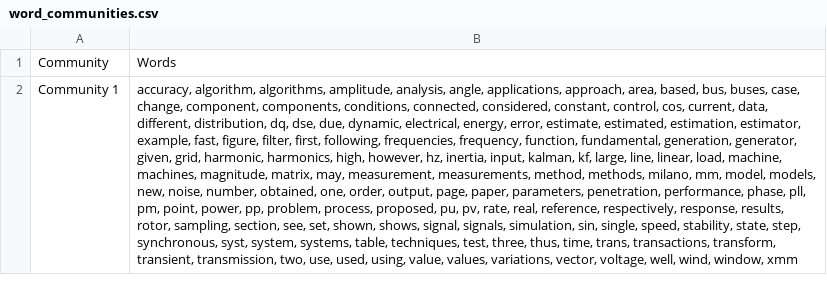
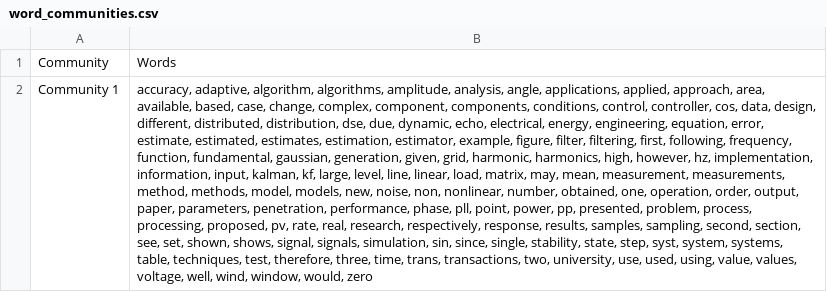
Before and after one commit to jlmayorgaco/ml-biblio-synth-tool, a CSV file: output/m1_words/word_communities.csv, drawn as a sheet; the diff names each change by its address in the sheet, - before the commit and + after, or states it on an @@ line.

Commit message:
Update word_communities.csv

```diff
--- a/output/m1_words/word_communities.csv
+++ b/output/m1_words/word_communities.csv
-B2: accuracy, algorithm, algorithms, amplitude, analysis, angle, applications, approach, area, based, bus, buses, case, change, component, components, conditions, connected, considered, constant, control, cos, current, data, different, distribution, dq, dse, due, dynamic, electrical, energy, error, estimate, estimated, estimation, estimator, example, fast, figure, filter, first, following, frequencies, frequency, function, fundamental, generation, generator, given, grid, harmonic, harmonics, high, however, hz, inertia, input, kalman, kf, large, line, linear, load, machine, machines, magnitude, matrix, may, measurement, measurements, method, methods, milano, mm, model, models, new, noise, number, obtained, one, order, output, page, paper, parameters, penetration, performance, phase, pll, pm, point, power, pp, problem, process, proposed, pu, pv, rate, real, reference, respectively, response, results, rotor, sampling, section, see, set, shown, shows, signal, signals, simulation, sin, single, speed, stability, state, step, synchronous, syst, system, systems, table, techniques, test, three, thus, time, trans, transactions, transform, transient, transmission, two, use, used, using, value, values, variations, vector, voltage, well, wind, window, xmm
+B2: accuracy, adaptive, algorithm, algorithms, amplitude, analysis, angle, applications, applied, approach, area, available, based, case, change, complex, component, components, conditions, control, controller, cos, data, design, different, distributed, distribution, dse, due, dynamic, echo, electrical, energy, engineering, equation, error, estimate, estimated, estimates, estimation, estimator, example, figure, filter, filtering, first, following, frequency, function, fundamental, gaussian, generation, given, grid, harmonic, harmonics, high, however, hz, implementation, information, input, kalman, kf, large, level, line, linear, load, matrix, may, mean, measurement, measurements, method, methods, model, models, new, noise, non, nonlinear, number, obtained, one, operation, order, output, paper, parameters, penetration, performance, phase, pll, point, power, pp, presented, problem, process, processing, proposed, pv, rate, real, research, respectively, response, results, samples, sampling, second, section, see, set, shown, shows, signal, signals, simulation, sin, since, single, stability, state, step, syst, system, systems, table, techniques, test, therefore, three, time, trans, transactions, two, university, use, used, using, value, values, voltage, well, wind, window, would, zero
```
